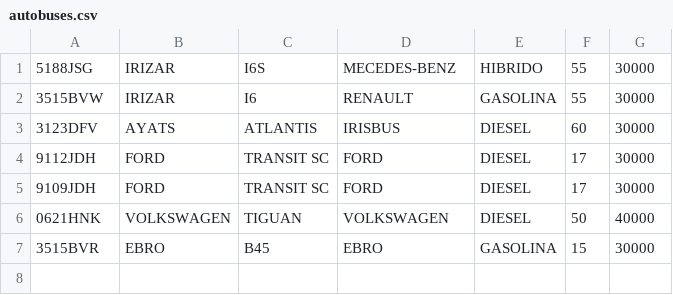
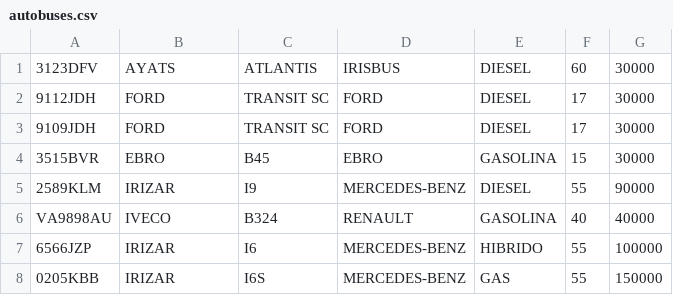
Before and after one commit to rafa13o/GestionEmpresaAutobuses, a CSV file: autobuses.csv, drawn as a sheet; removed rows and columns are numbered as before the commit, all else as after; the diff names each change by its address in the sheet, - before the commit and + after, or states it on an @@ line.

```diff
--- a/autobuses.csv
+++ b/autobuses.csv
-row 1: 5188JSG | IRIZAR | I6S | MECEDES-BENZ | HIBRIDO | 55 | 30000
-row 2: 3515BVW | IRIZAR | I6 | RENAULT | GASOLINA | 55 | 30000
-row 6: 0621HNK | VOLKSWAGEN | TIGUAN | VOLKSWAGEN | DIESEL | 50 | 40000
+row 5: 2589KLM | IRIZAR | I9 | MERCEDES-BENZ | DIESEL | 55 | 90000
+row 6: VA9898AU | IVECO | B324 | RENAULT | GASOLINA | 40 | 40000
+row 7: 6566JZP | IRIZAR | I6 | MERCEDES-BENZ | HIBRIDO | 55 | 100000
+row 8: 0205KBB | IRIZAR | I6S | MERCEDES-BENZ | GAS | 55 | 150000
```
Also changed, not shown: facturas.csv, 12 other files.
